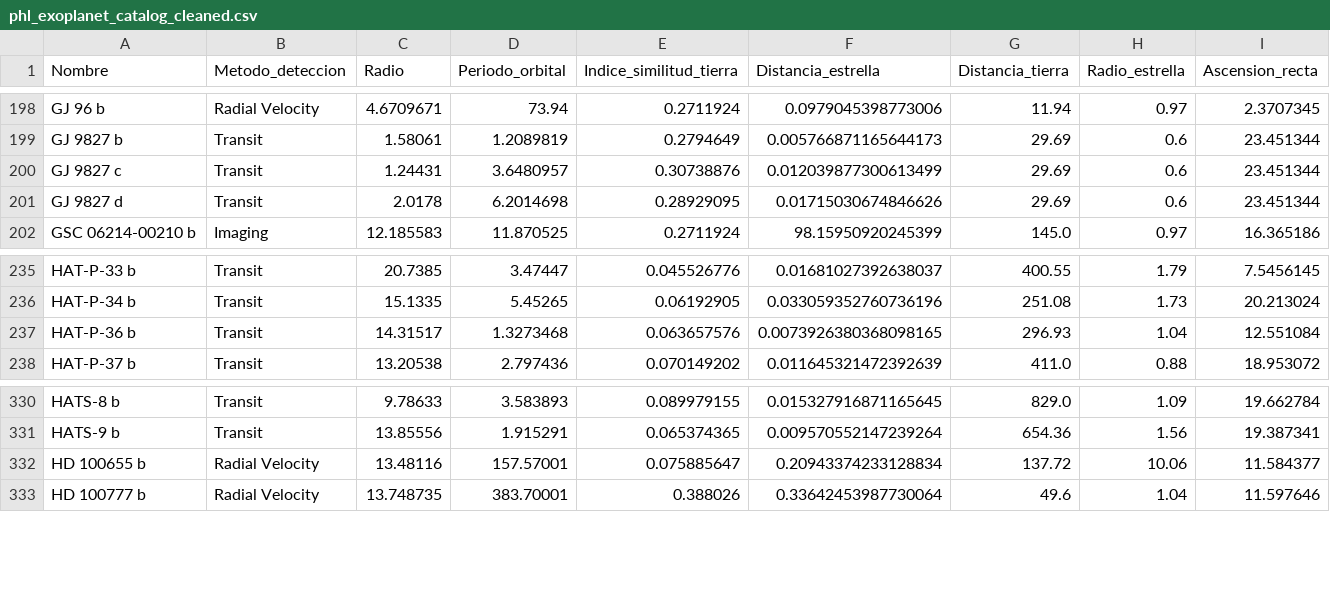
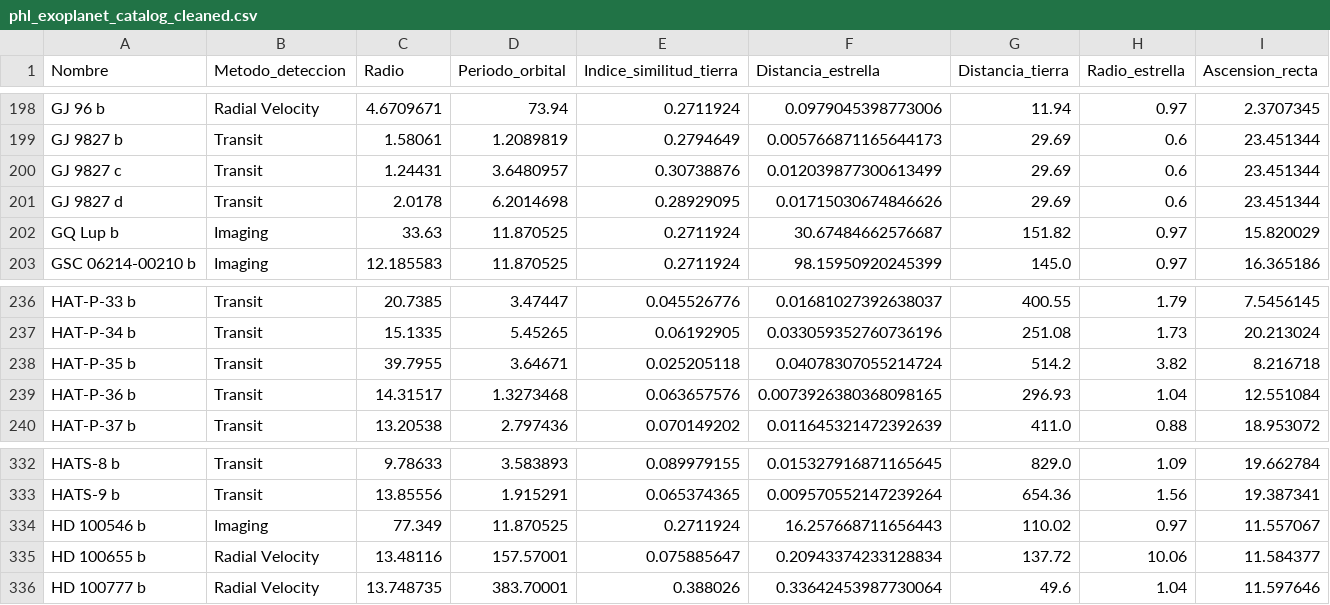
Before and after one commit to JoseKuru/proyecto_eda_exoplanetas, a CSV file: data/phl_exoplanet_catalog_cleaned.csv, drawn as a sheet; only a part is shown, gaps mark what is left out; rows hold the shown columns only; the diff names each change by its address in the sheet, - before the commit and + after, or states it on an @@ line.

```diff
--- a/data/phl_exoplanet_catalog_cleaned.csv
+++ b/data/phl_exoplanet_catalog_cleaned.csv
+row 202: GQ Lup b | Imaging | 33.63 | 11.870525 | 0.2711924 | 30.67484662576687 | 151.82 | 0.97 | 15.820029
+row 238: HAT-P-35 b | Transit | 39.7955 | 3.64671 | 0.025205118 | 0.04078307055214724 | 514.2 | 3.82 | 8.216718
+row 334: HD 100546 b | Imaging | 77.349 | 11.870525 | 0.2711924 | 16.257668711656443 | 110.02 | 0.97 | 11.557067
```
Also changed, not shown: 20 other files.
